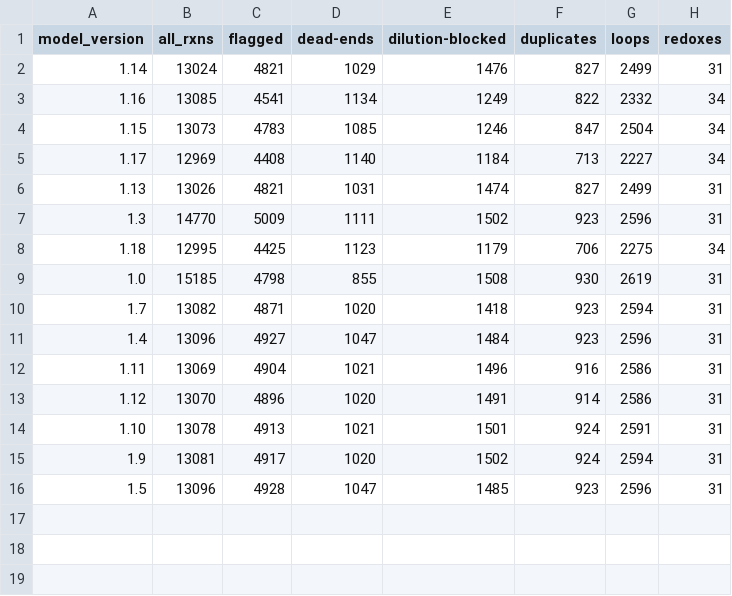
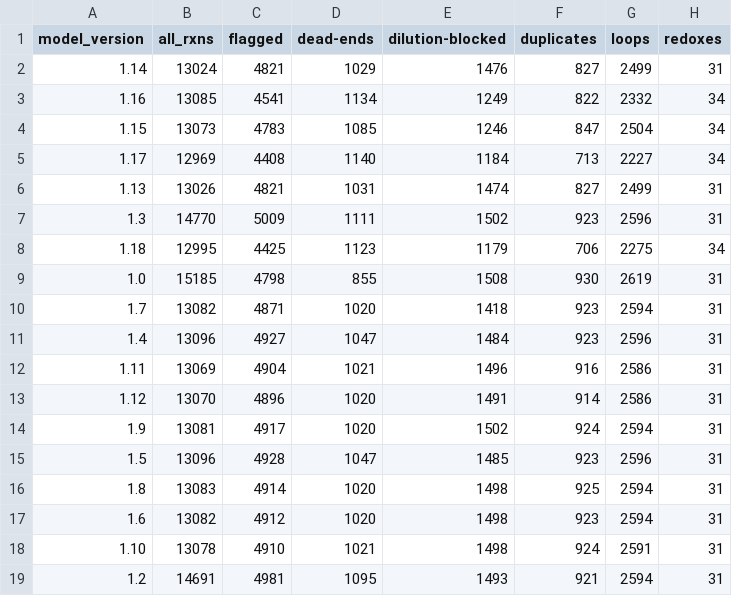
Before and after one commit to Devlin-Moyer/macaw, a CSV file: figure_data/fig_S4a_data.csv, drawn as a sheet; removed rows and columns are numbered as before the commit, all else as after; the diff names each change by its address in the sheet, - before the commit and + after, or states it on an @@ line.

```diff
--- a/figure_data/fig_S4a_data.csv
+++ b/figure_data/fig_S4a_data.csv
-row 14: 1.10 | 13078 | 4913 | 1021 | 1501 | 924 | 2591 | 31
+row 16: 1.8 | 13083 | 4914 | 1020 | 1498 | 925 | 2594 | 31
+row 17: 1.6 | 13082 | 4912 | 1020 | 1498 | 923 | 2594 | 31
+row 18: 1.10 | 13078 | 4910 | 1021 | 1498 | 924 | 2591 | 31
+row 19: 1.2 | 14691 | 4981 | 1095 | 1493 | 921 | 2594 | 31
```
Also changed, not shown: 4 other files.
